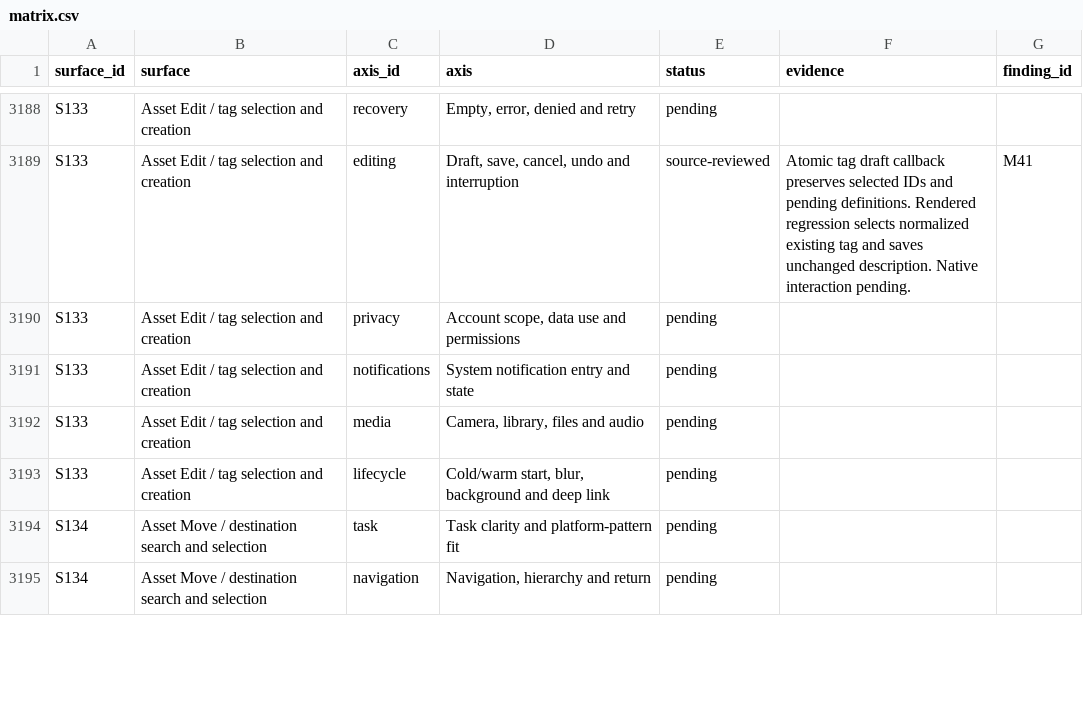
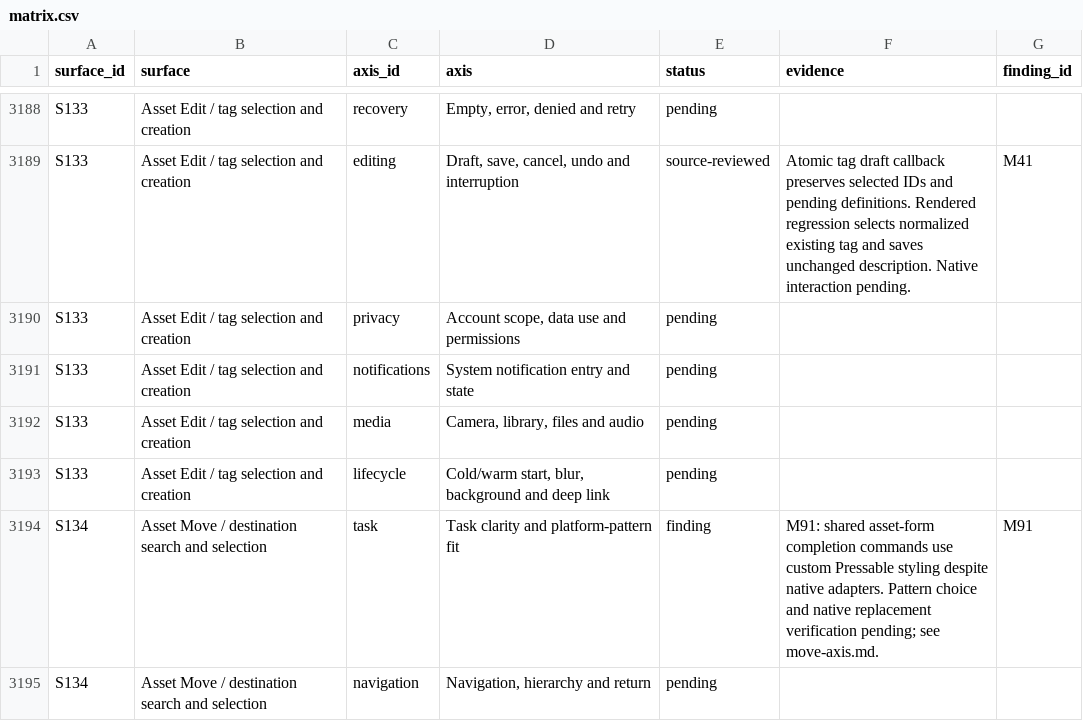
Before and after one commit to elsell/stuffstash, a CSV file: docs/reports/mobile-ui-remediation-2026-09-14/matrix.csv, drawn as a sheet; only a part is shown, gaps mark what is left out; the diff covers the shown part only.

Commit message:
docs(audit): review Move workflows across all UI axes

```diff
--- a/docs/reports/mobile-ui-remediation-2026-09-14/matrix.csv
+++ b/docs/reports/mobile-ui-remediation-2026-09-14/matrix.csv
@@ -3193,3 +3193,3 @@ S133,Asset Edit / tag selection and creation,media,"Camera, library, files and a
 S133,Asset Edit / tag selection and creation,lifecycle,"Cold/warm start, blur, background and deep link",pending,,
-S134,Asset Move / destination search and selection,task,Task clarity and platform-pattern fit,pending,,
+S134,Asset Move / destination search and selection,task,Task clarity and platform-pattern fit,finding,M91: shared asset-form completion commands use custom Pressable styling despite native adapters. Pattern choice and native replacement verification pending; see move-axis.md.,M91
 S134,Asset Move / destination search and selection,navigation,"Navigation, hierarchy and return",pending,,
```
Also changed, not shown: 25 edited cells elsewhere in this file, 3 other files.
